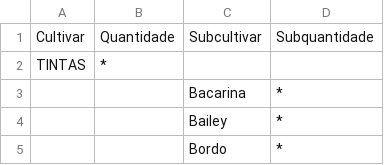
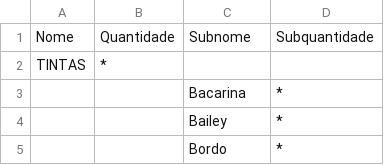
Before and after one commit to kirkgo/vinicultura-embrapa, a CSV file: data/processamento_americanas_e_hibridas_data.csv, drawn as a sheet; only a part is shown.

```diff
--- a/data/processamento_americanas_e_hibridas_data.csv
+++ b/data/processamento_americanas_e_hibridas_data.csv
@@ -1,2 +1,2 @@
-Cultivar,Quantidade,Subcultivar,Subquantidade
+Nome,Quantidade,Subnome,Subquantidade
 TINTAS,*,,
```
Also changed, not shown: data/comercializacao_data.csv, data/processamento_viniferas_data.csv, 5 other files.
